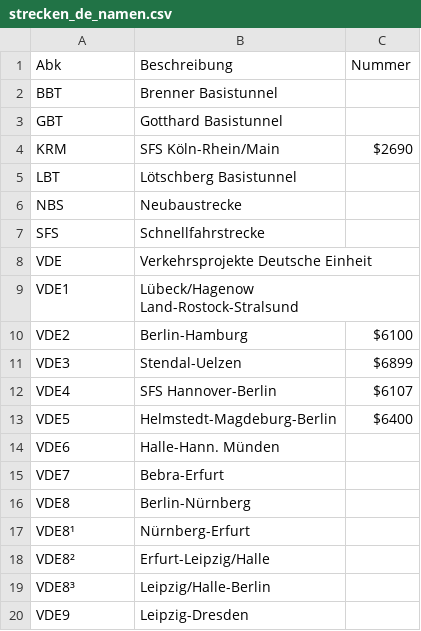
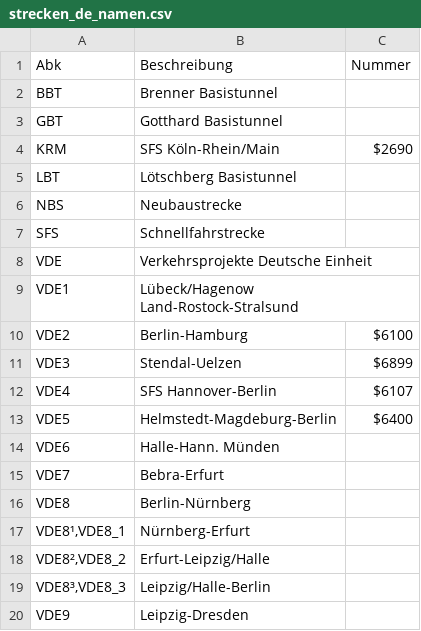
Before and after one commit to baeuchle/ds100bot, a CSV file: sources/strecken_de_namen.csv, drawn as a sheet.

Commit message:
DATA/CHG strecken_de_namen with aliases
pylint score: 10.00
test score: A 64/0 F 11/0 R 100.0%

```diff
--- a/sources/strecken_de_namen.csv
+++ b/sources/strecken_de_namen.csv
@@ -16,5 +16,5 @@ VDE7;Bebra-Erfurt;
 VDE8;Berlin-Nürnberg;
-VDE8¹;Nürnberg-Erfurt;
-VDE8²;Erfurt-Leipzig/Halle;
-VDE8³;Leipzig/Halle-Berlin;
+VDE8¹,VDE8_1;Nürnberg-Erfurt;
+VDE8²,VDE8_2;Erfurt-Leipzig/Halle;
+VDE8³,VDE8_3;Leipzig/Halle-Berlin;
 VDE9;Leipzig-Dresden;
```
Also changed, not shown: 1 other file.
